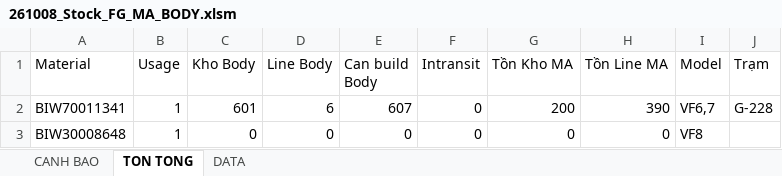
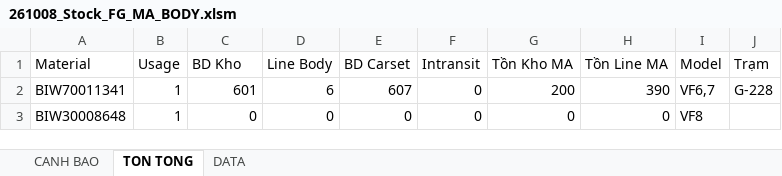
Before and after one commit to taikthp357-ctrl/ob-tool-rc35, an Excel workbook: tools/stock-fg-ma-body/261008_Stock_FG_MA_BODY.xlsm, sheet TON TONG, drawn as a sheet; only a part is shown; values as stored, in another font and other column widths than the file's, no cell formats; the diff names each change by its address in the sheet, - before the commit and + after, or states it on an @@ line.

Commit message:
fix(stock-fg-ma-body): clean build from user-uploaded baseline, fix warning logic and Teams font coloring

```diff
--- a/tools/stock-fg-ma-body/261008_Stock_FG_MA_BODY.xlsm (sheet TON TONG)
+++ b/tools/stock-fg-ma-body/261008_Stock_FG_MA_BODY.xlsm (sheet TON TONG)
-C1: Kho Body
+C1: BD Kho
-E1: Can build Body
+E1: BD Carset
```
Also changed, not shown: sheet DATA, sheet CANH BAO, cell formats, charts or pictures, 3 other files.
